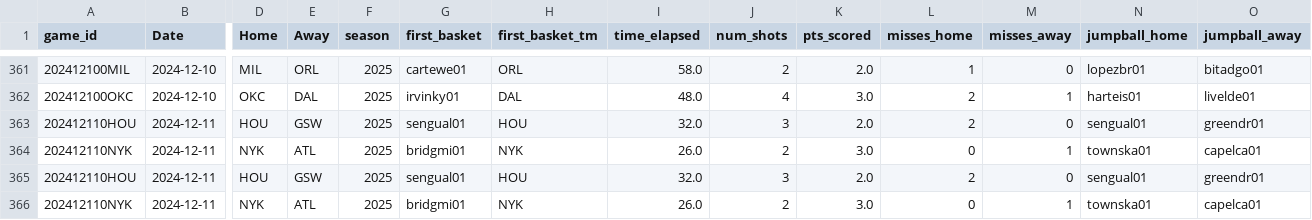
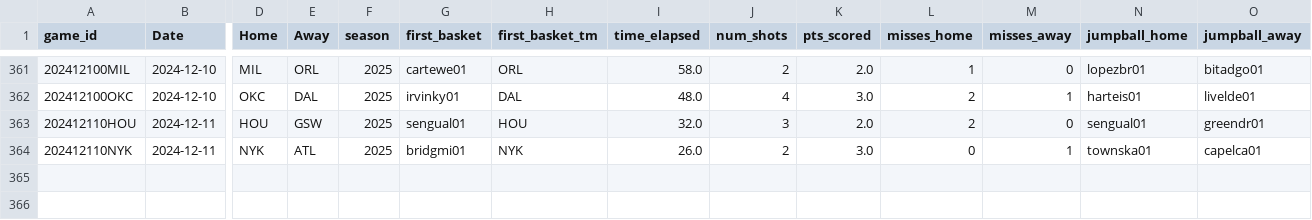
Before and after one commit to martinbog19/LeFirstBasket, a CSV file: data/first_basket_2025.csv, drawn as a sheet; only a part is shown, gaps mark what is left out; rows hold the shown columns only; the diff names each change by its address in the sheet, - before the commit and + after, or states it on an @@ line.

```diff
--- a/data/first_basket_2025.csv
+++ b/data/first_basket_2025.csv
-row 365: 202412110HOU | 2024-12-11 | HOU | GSW | 2025 | sengual01 | HOU | 32.0 | 3 | 2.0 | 2 | 0 | sengual01 | greendr01
-row 366: 202412110NYK | 2024-12-11 | NYK | ATL | 2025 | bridgmi01 | NYK | 26.0 | 2 | 3.0 | 0 | 1 | townska01 | capelca01
```
Also changed, not shown: data/games.csv, 1 other file.
